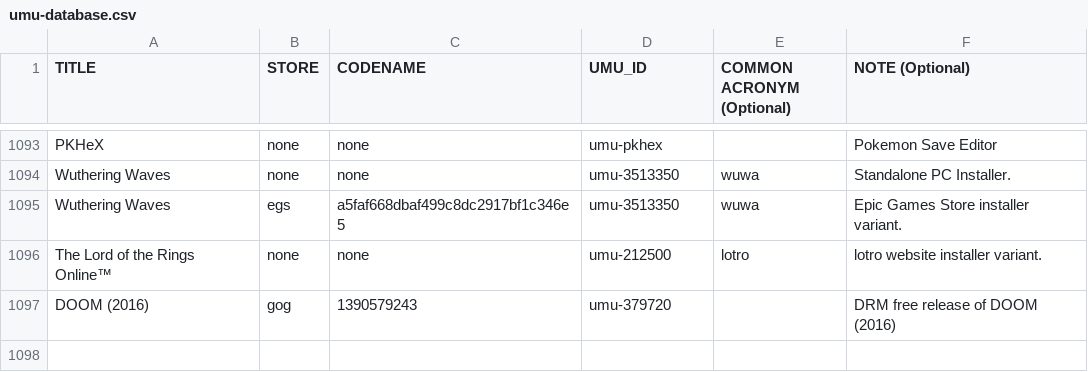
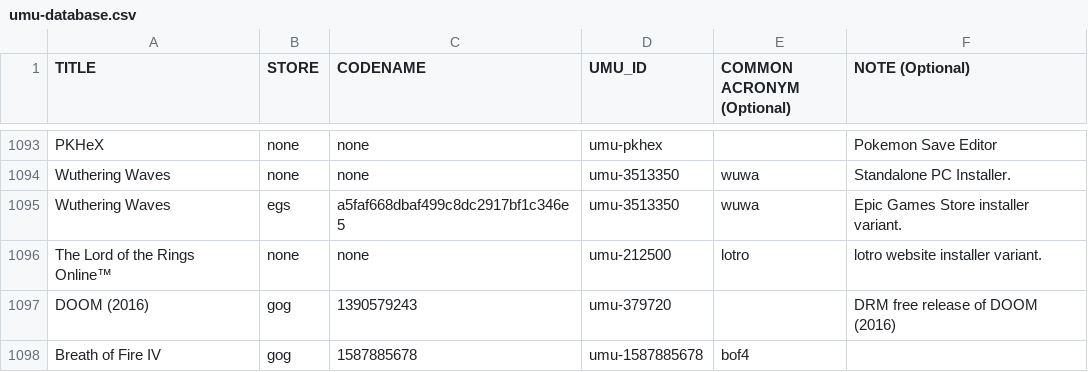
Before and after one commit to Open-Wine-Components/umu-database, a CSV file: umu-database.csv, drawn as a sheet; only a part is shown, gaps mark what is left out.

Commit message:
add breath of fire 4

```diff
--- a/umu-database.csv
+++ b/umu-database.csv
@@ -1097 +1097,2 @@ The Lord of the Rings Online™,none,none,umu-212500,lotro,lotro website install
 DOOM (2016),gog,1390579243,umu-379720,,DRM free release of DOOM (2016)
+Breath of Fire IV,gog,1587885678,umu-1587885678,bof4,
```
